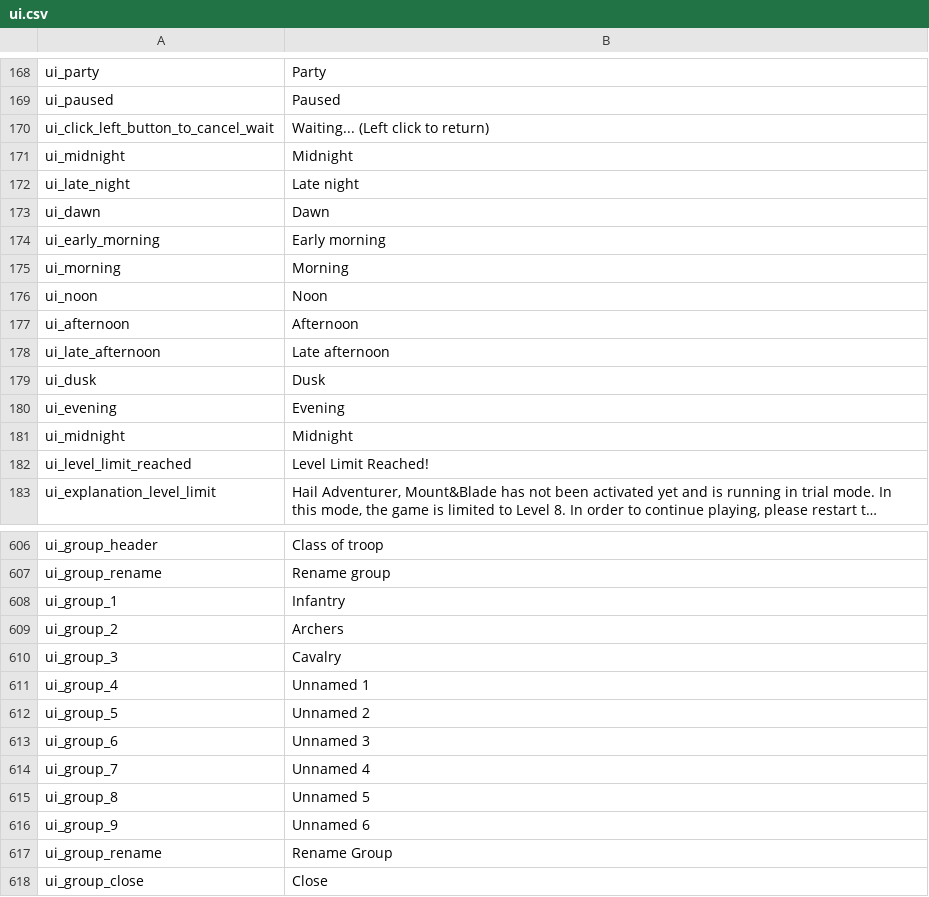
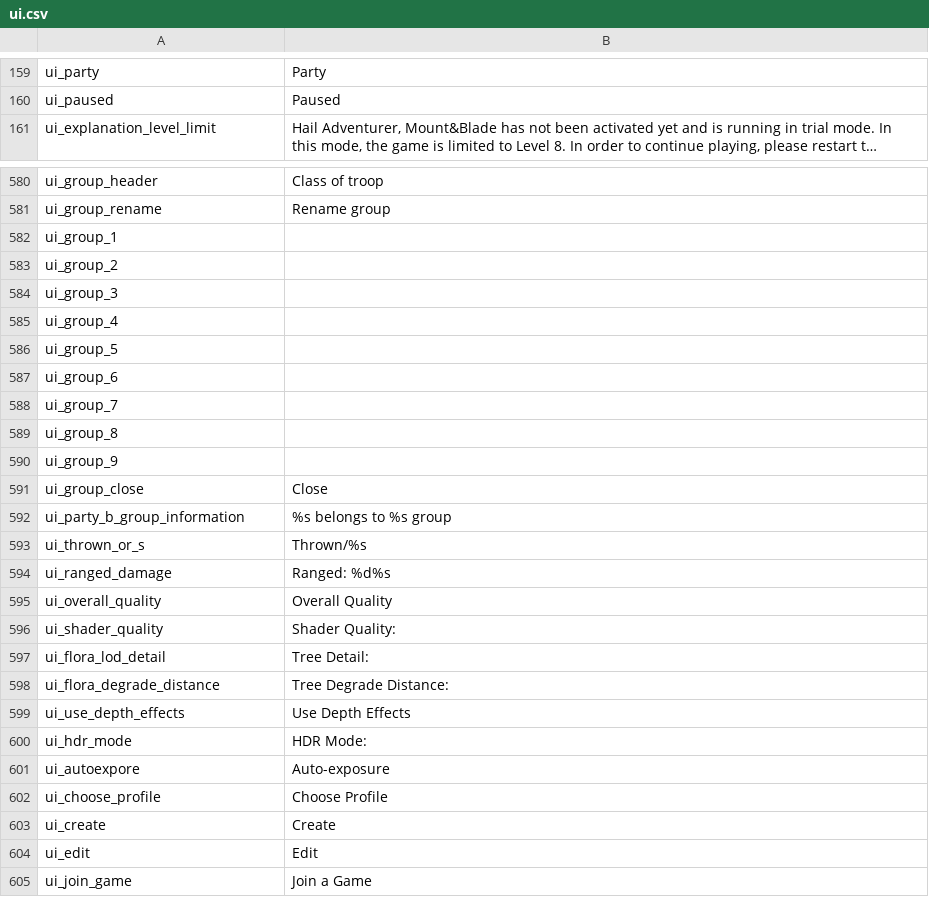
Before and after one commit to EldarFara/BetweenEmpires, a CSV file: Between Empires 2.0/languages/en/ui.csv, drawn as a sheet; only a part is shown, gaps mark what is left out; the shorter side is filled out with more unchanged rows; long unchanged cells end in …; removed rows and columns are numbered as before the commit, all else as after; the diff covers the shown part only; the diff names each change by its address in the sheet, - before the commit and + after, or states it on an @@ line.

Commit message:
Language files

```diff
--- a/Between Empires 2.0/languages/en/ui.csv
+++ b/Between Empires 2.0/languages/en/ui.csv
-row 170: ui_click_left_button_to_cancel_wait | Waiting... (Left click to return)
-row 171: ui_midnight | Midnight
-row 172: ui_late_night | Late night
-row 173: ui_dawn | Dawn
-row 174: ui_early_morning | Early morning
-row 175: ui_morning | Morning
-row 176: ui_noon | Noon
-row 177: ui_afternoon | Afternoon
-row 178: ui_late_afternoon | Late afternoon
-row 179: ui_dusk | Dusk
-row 180: ui_evening | Evening
-row 181: ui_midnight | Midnight
-row 182: ui_level_limit_reached | Level Limit Reached!
-B582: Infantry
+B582: (empty)
-B583: Archers
+B583: (empty)
-B584: Cavalry
+B584: (empty)
-B585: Unnamed 1
+B585: (empty)
-B586: Unnamed 2
+B586: (empty)
-B587: Unnamed 3
+B587: (empty)
-B588: Unnamed 4
+B588: (empty)
-B589: Unnamed 5
+B589: (empty)
-B590: Unnamed 6
+B590: (empty)
-row 617: ui_group_rename | Rename Group
```
Also changed, not shown: 19 removed rows elsewhere in this file, Between Empires 2.0/languages/en/uimain.csv, 28 other files.
